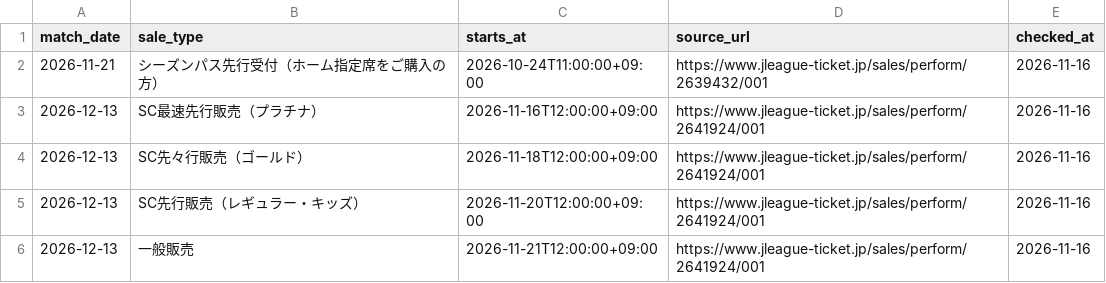
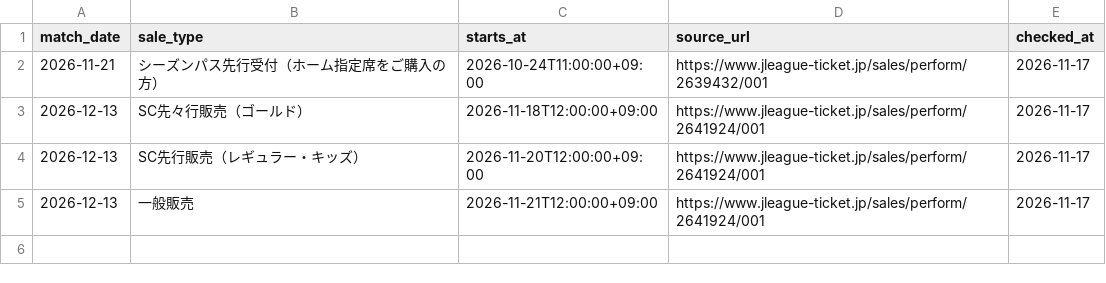
Before and after one commit to koteikara/Sanga, a CSV file: docs/sheets/home-sales.current.csv, drawn as a sheet.

```diff
--- a/docs/sheets/home-sales.current.csv
+++ b/docs/sheets/home-sales.current.csv
@@ -1,6 +1,5 @@
 match_date,sale_type,starts_at,source_url,checked_at
-2026-11-21,シーズンパス先行受付（ホーム指定席をご購入の方）,2026-10-24T11:00:00+09:00,https://www.jleague-ticket.jp/sales/perform/2639432/001,2026-11-16
-2026-12-13,SC最速先行販売（プラチナ）,2026-11-16T12:00:00+09:00,https://www.jleague-ticket.jp/sales/perform/2641924/001,2026-11-16
-2026-12-13,SC先々行販売（ゴールド）,2026-11-18T12:00:00+09:00,https://www.jleague-ticket.jp/sales/perform/2641924/001,2026-11-16
-2026-12-13,SC先行販売（レギュラー・キッズ）,2026-11-20T12:00:00+09:00,https://www.jleague-ticket.jp/sales/perform/2641924/001,2026-11-16
-2026-12-13,一般販売,2026-11-21T12:00:00+09:00,https://www.jleague-ticket.jp/sales/perform/2641924/001,2026-11-16
+2026-11-21,シーズンパス先行受付（ホーム指定席をご購入の方）,2026-10-24T11:00:00+09:00,https://www.jleague-ticket.jp/sales/perform/2639432/001,2026-11-17
+2026-12-13,SC先々行販売（ゴールド）,2026-11-18T12:00:00+09:00,https://www.jleague-ticket.jp/sales/perform/2641924/001,2026-11-17
+2026-12-13,SC先行販売（レギュラー・キッズ）,2026-11-20T12:00:00+09:00,https://www.jleague-ticket.jp/sales/perform/2641924/001,2026-11-17
+2026-12-13,一般販売,2026-11-21T12:00:00+09:00,https://www.jleague-ticket.jp/sales/perform/2641924/001,2026-11-17
```
Also changed, not shown: docs/sheets/news-times.current.csv, docs/sheets/news.current.csv, 4 other files.
